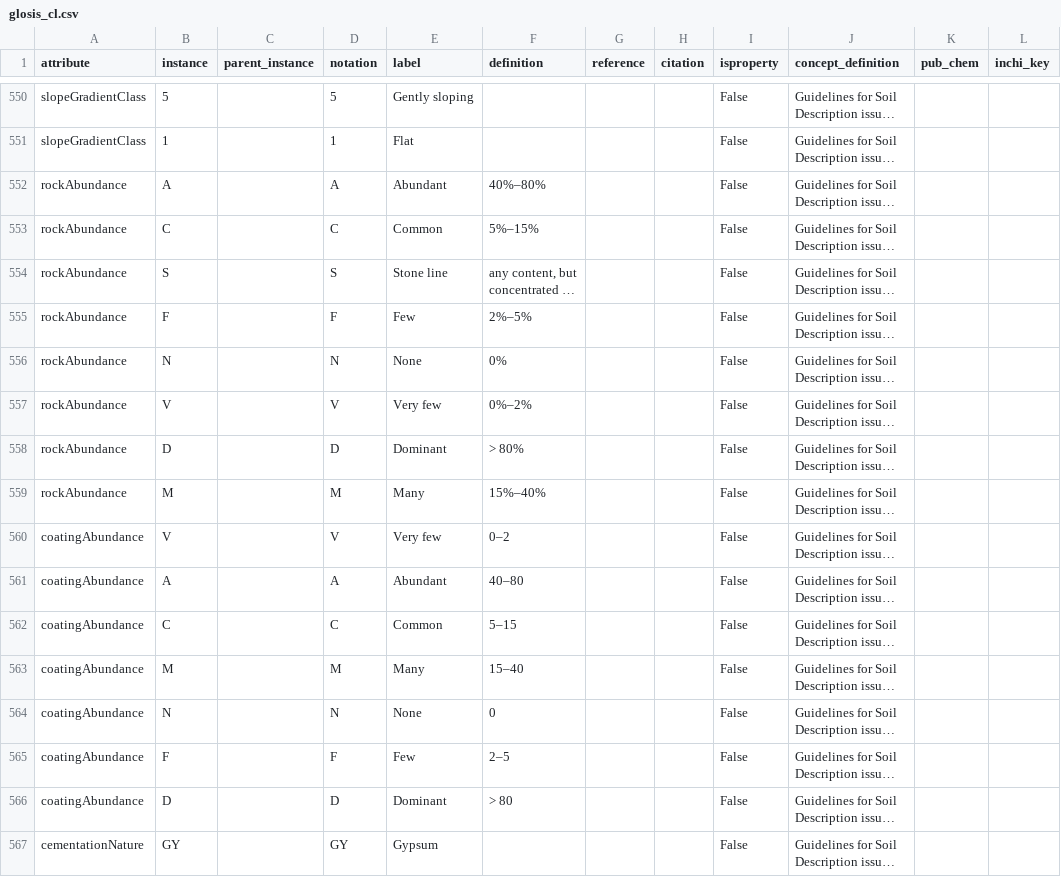
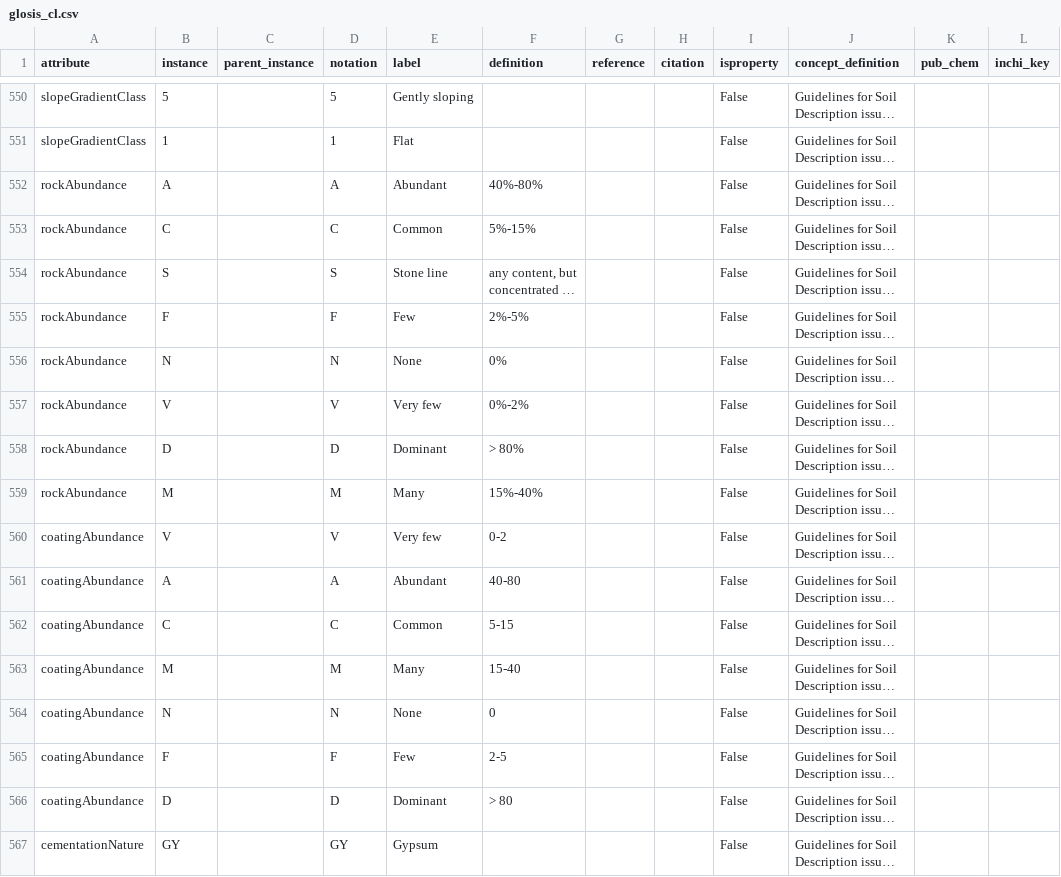
Before and after one commit to glosis-ld/glosis, a CSV file: csv_codelists/glosis_cl.csv, drawn as a sheet; only a part is shown, gaps mark what is left out; long unchanged cells end in …; the diff covers the shown part only; the diff names each change by its address in the sheet, - before the commit and + after, or states it on an @@ line.

```diff
--- a/csv_codelists/glosis_cl.csv
+++ b/csv_codelists/glosis_cl.csv
-F552 (definition): 40%–80%
+F552 (definition): 40%-80%
-F553 (definition): 5%–15%
+F553 (definition): 5%-15%
-F555 (definition): 2%–5%
+F555 (definition): 2%-5%
-F557 (definition): 0%–2%
+F557 (definition): 0%-2%
-F559 (definition): 15%–40%
+F559 (definition): 15%-40%
-F560 (definition): 0–2
+F560 (definition): 0-2
-F561 (definition): 40–80
+F561 (definition): 40-80
-F562 (definition): 5–15
+F562 (definition): 5-15
-F563 (definition): 15–40
+F563 (definition): 15-40
-F565 (definition): 2–5
+F565 (definition): 2-5
```
Also changed, not shown: 1 added row, 1 removed row and 146 edited cells elsewhere in this file, 24 other files.
